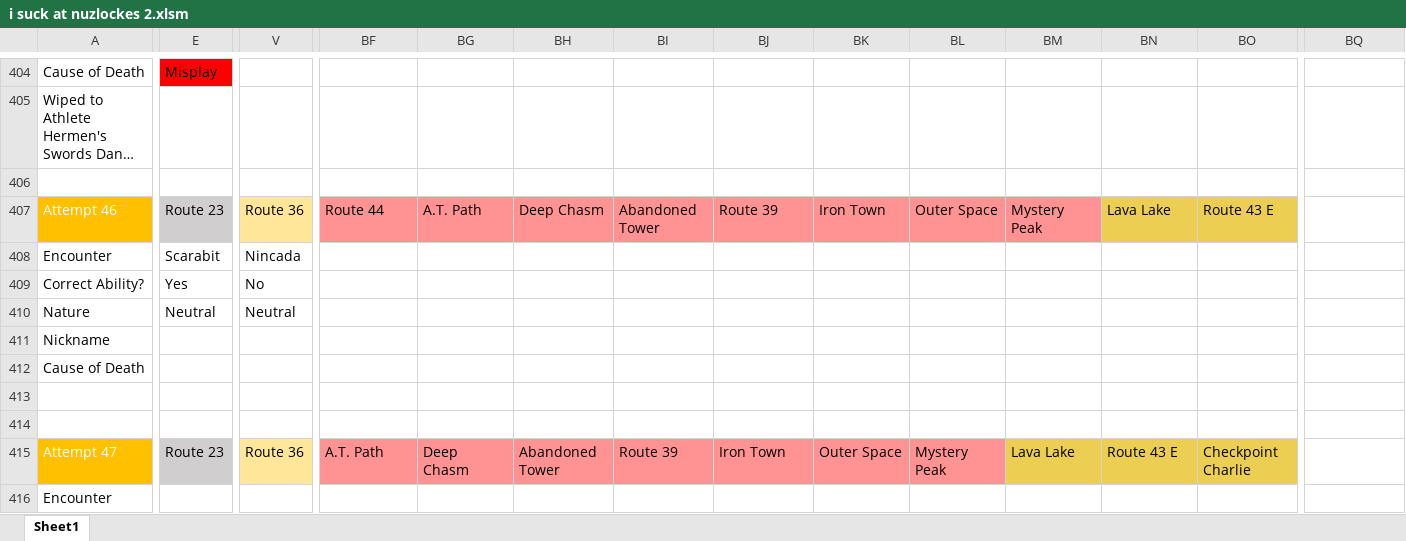
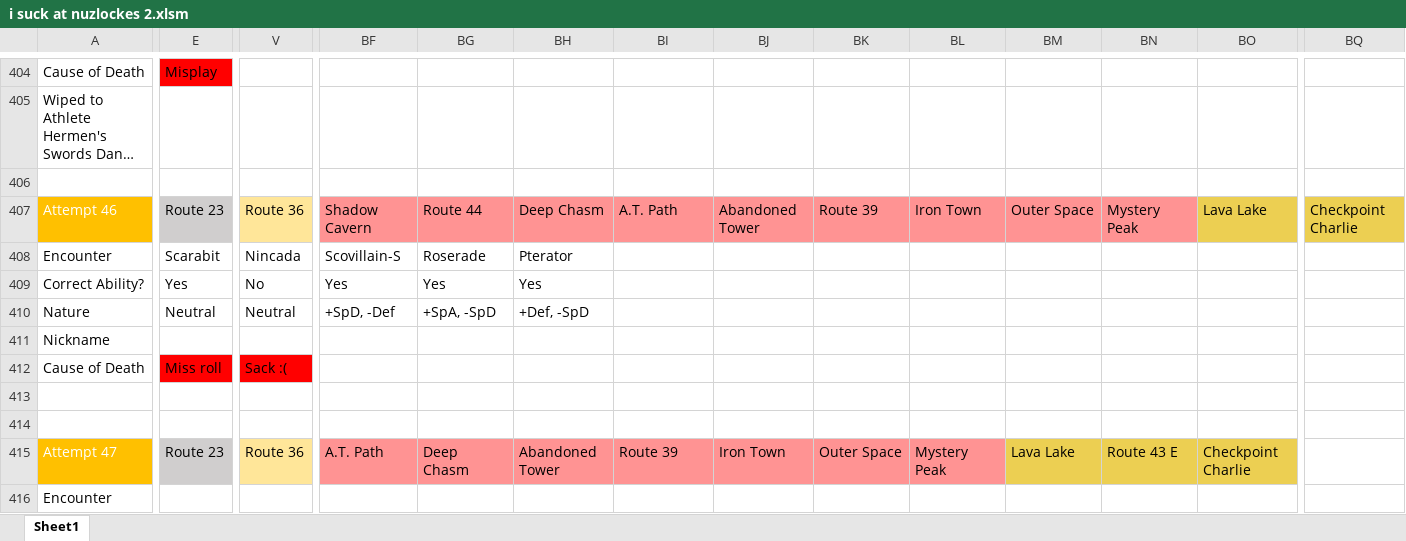
Before and after one commit to sjkuhnke/PokemonGame, an Excel workbook: PokemonGame/stuff/i suck at nuzlockes 2.xlsm, sheet Sheet1, drawn as a sheet; only a part is shown, gaps mark what is left out; long unchanged cells end in …; values as stored, in another font and other column widths than the file's, no borders; conditional formats not drawn; the diff covers the shown part only; the diff names each change by its address in the sheet, - before the commit and + after, or states it on an @@ line.

```diff
--- a/PokemonGame/stuff/i suck at nuzlockes 2.xlsm (sheet Sheet1)
+++ b/PokemonGame/stuff/i suck at nuzlockes 2.xlsm (sheet Sheet1)
-BF407: Route 44
+BF407: Shadow Cavern
-BG407: A.T. Path
+BG407: Route 44
-BI407: Abandoned Tower
+BI407: A.T. Path
-BJ407: Route 39
+BJ407: Abandoned Tower
-BK407: Iron Town
+BK407: Route 39
-BL407: Outer Space
+BL407: Iron Town
-BM407: Mystery Peak
+BM407: Outer Space
-BN407: Lava Lake
+BN407: Mystery Peak
-BN407 fill: #ECCF52
+BN407 fill: #FF9393
-BO407: Route 43 E
+BO407: Lava Lake
-BQ407: (empty)
+BQ407: Checkpoint Charlie
-BQ407 fill: none
+BQ407 fill: #ECCF52
-BF408: (empty)
+BF408: Scovillain-S
-BG408: (empty)
+BG408: Roserade
-BH408: (empty)
+BH408: Pterator
-BF409: (empty)
+BF409: Yes
-BG409: (empty)
+BG409: Yes
-BH409: (empty)
+BH409: Yes
-BF410: (empty)
+BF410: +SpD, -Def
-BG410: (empty)
+BG410: +SpA, -SpD
-BH410: (empty)
+BH410: +Def, -SpD
-E412: (empty)
+E412: Miss roll
-E412 fill: none
+E412 fill: #FF0000
-V412: (empty)
+V412: Sack :(
-V412 fill: none
+V412 fill: #FF0000
```
Also changed, not shown: 1 edited cell elsewhere in this sheet, PokemonGame/stuff/pokemon game.xlsx, 19 other files.
